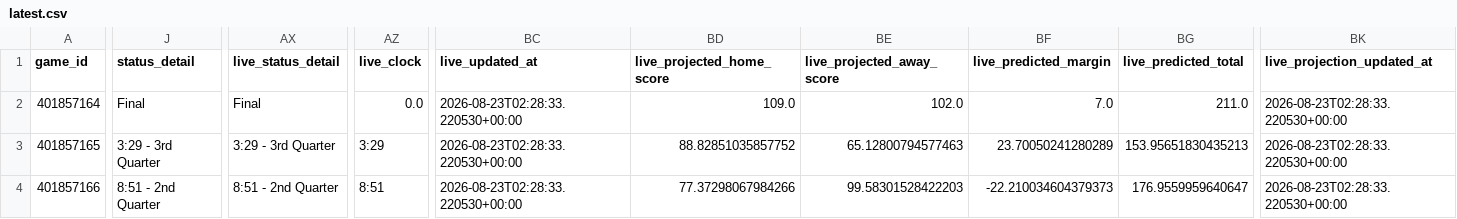
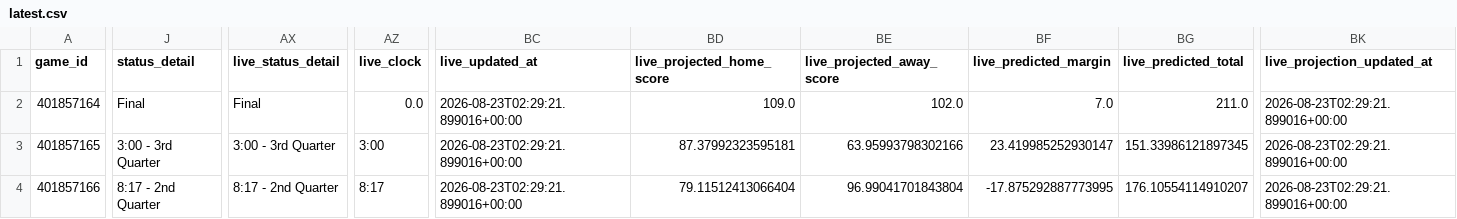
Before and after one commit to mvnathan/wnba-data, a CSV file: predictions/latest.csv, drawn as a sheet; only a part is shown, gaps mark what is left out; the diff covers the shown part only; the diff names each change by its address in the sheet, - before the commit and + after, or states it on an @@ line.

```diff
--- a/predictions/latest.csv
+++ b/predictions/latest.csv
-BC2:BC4 (live_updated_at): 2026-08-23T02:28:33.220530+00:00
+BC2:BC4 (live_updated_at): 2026-08-23T02:29:21.899016+00:00
-BK2:BK4 (live_projection_updated_at): 2026-08-23T02:28:33.220530+00:00
+BK2:BK4 (live_projection_updated_at): 2026-08-23T02:29:21.899016+00:00
-J3 (status_detail): 3:29 - 3rd Quarter
+J3 (status_detail): 3:00 - 3rd Quarter
-AX3 (live_status_detail): 3:29 - 3rd Quarter
+AX3 (live_status_detail): 3:00 - 3rd Quarter
-AZ3 (live_clock): 3:29
+AZ3 (live_clock): 3:00
-BD3 (live_projected_home_score): 88.82851035857752
+BD3 (live_projected_home_score): 87.37992323595181
-BE3 (live_projected_away_score): 65.12800794577463
+BE3 (live_projected_away_score): 63.95993798302166
-BF3 (live_predicted_margin): 23.70050241280289
+BF3 (live_predicted_margin): 23.419985252930147
-BG3 (live_predicted_total): 153.95651830435213
+BG3 (live_predicted_total): 151.33986121897345
-J4 (status_detail): 8:51 - 2nd Quarter
+J4 (status_detail): 8:17 - 2nd Quarter
-AX4 (live_status_detail): 8:51 - 2nd Quarter
+AX4 (live_status_detail): 8:17 - 2nd Quarter
-AZ4 (live_clock): 8:51
+AZ4 (live_clock): 8:17
-BD4 (live_projected_home_score): 77.37298067984266
+BD4 (live_projected_home_score): 79.11512413066404
-BE4 (live_projected_away_score): 99.58301528422203
+BE4 (live_projected_away_score): 96.99041701843804
-BF4 (live_predicted_margin): -22.210034604379373
+BF4 (live_predicted_margin): -17.875292887773995
-BG4 (live_predicted_total): 176.9559959640647
+BG4 (live_predicted_total): 176.10554114910207
```
Also changed, not shown: 17 edited cells elsewhere in this file, 8 other files.
